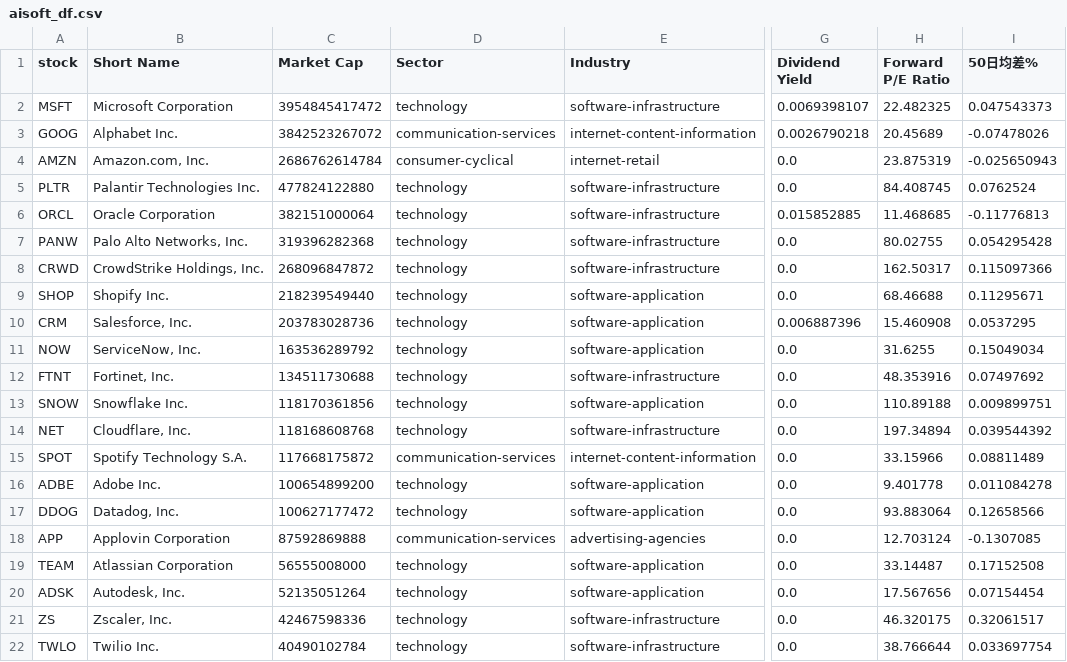
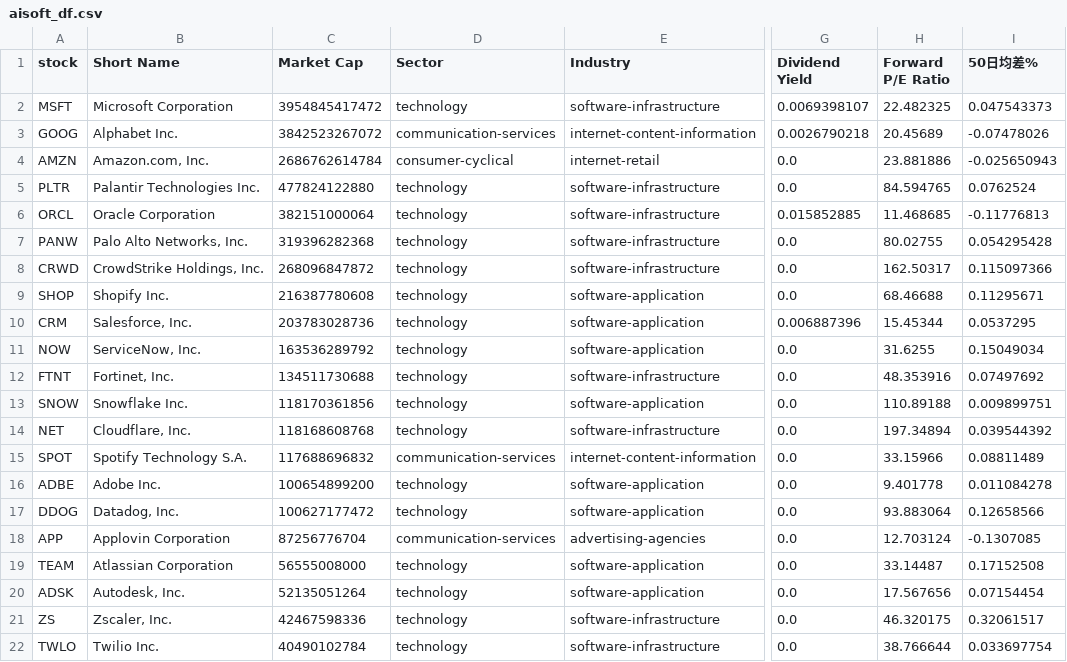
Before and after one commit to chenyicheng2008/sp500-OHLC, a CSV file: data/weekly_reutin/aisoft_df.csv, drawn as a sheet; only a part is shown, gaps mark what is left out; the diff covers the shown part only; the diff names each change by its address in the sheet, - before the commit and + after, or states it on an @@ line.

```diff
--- a/data/weekly_reutin/aisoft_df.csv
+++ b/data/weekly_reutin/aisoft_df.csv
-H4 (Forward P/E Ratio): 23.875319
+H4 (Forward P/E Ratio): 23.881886
-H5 (Forward P/E Ratio): 84.408745
+H5 (Forward P/E Ratio): 84.594765
-C9 (Market Cap): 218239549440
+C9 (Market Cap): 216387780608
-H10 (Forward P/E Ratio): 15.460908
+H10 (Forward P/E Ratio): 15.45344
-C15 (Market Cap): 117668175872
+C15 (Market Cap): 117688696832
-C18 (Market Cap): 87592869888
+C18 (Market Cap): 87256776704
```
Also changed, not shown: 1 added row, 1 removed row and 7 edited cells elsewhere in this file, data/weekly_reutin/Memory_data.csv, data/weekly_reutin/Memory_ohlc.csv, 3 other files.
